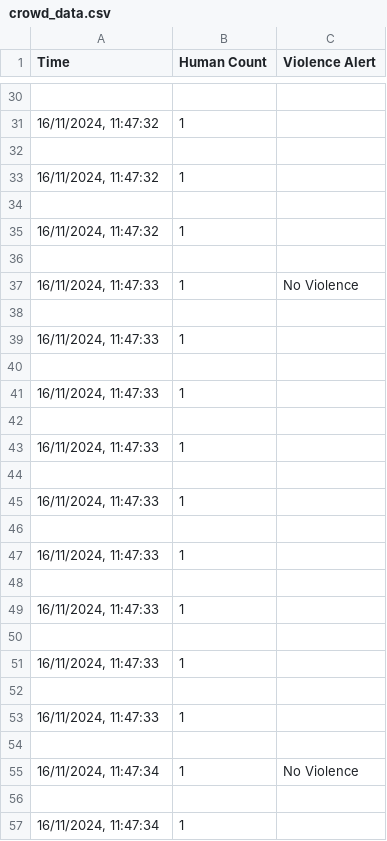
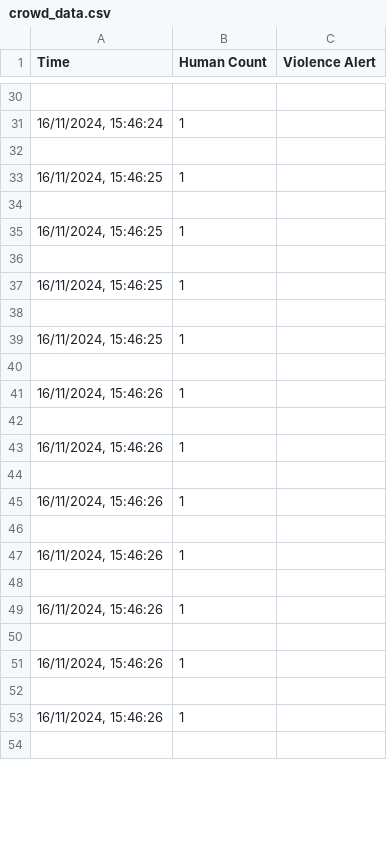
Before and after one commit to swabhisrivastav/violence-detection-project, a CSV file: processed_data/crowd_data.csv, drawn as a sheet; only a part is shown, gaps mark what is left out; the diff covers the shown part only.

```diff
--- a/processed_data/crowd_data.csv
+++ b/processed_data/crowd_data.csv
@@ -30,28 +30,25 @@ Time,Human Count,Violence Alert
 
-"16/11/2024, 11:47:32",1,
+"16/11/2024, 15:46:24",1
 
-"16/11/2024, 11:47:32",1,
+"16/11/2024, 15:46:25",1
 
-"16/11/2024, 11:47:32",1,
+"16/11/2024, 15:46:25",1
 
-"16/11/2024, 11:47:33",1,No Violence
+"16/11/2024, 15:46:25",1
 
-"16/11/2024, 11:47:33",1,
+"16/11/2024, 15:46:25",1
 
-"16/11/2024, 11:47:33",1,
+"16/11/2024, 15:46:26",1
 
-"16/11/2024, 11:47:33",1,
+"16/11/2024, 15:46:26",1
 
-"16/11/2024, 11:47:33",1,
+"16/11/2024, 15:46:26",1
 
-"16/11/2024, 11:47:33",1,
+"16/11/2024, 15:46:26",1
 
-"16/11/2024, 11:47:33",1,
+"16/11/2024, 15:46:26",1
 
-"16/11/2024, 11:47:33",1,
+"16/11/2024, 15:46:26",1
 
-"16/11/2024, 11:47:33",1,
+"16/11/2024, 15:46:26",1
 
-"16/11/2024, 11:47:34",1,No Violence
-
-"16/11/2024, 11:47:34",1,
```
Also changed, not shown: 7 added rows, 30 removed rows and 8 edited cells elsewhere in this file, 4 other files.
